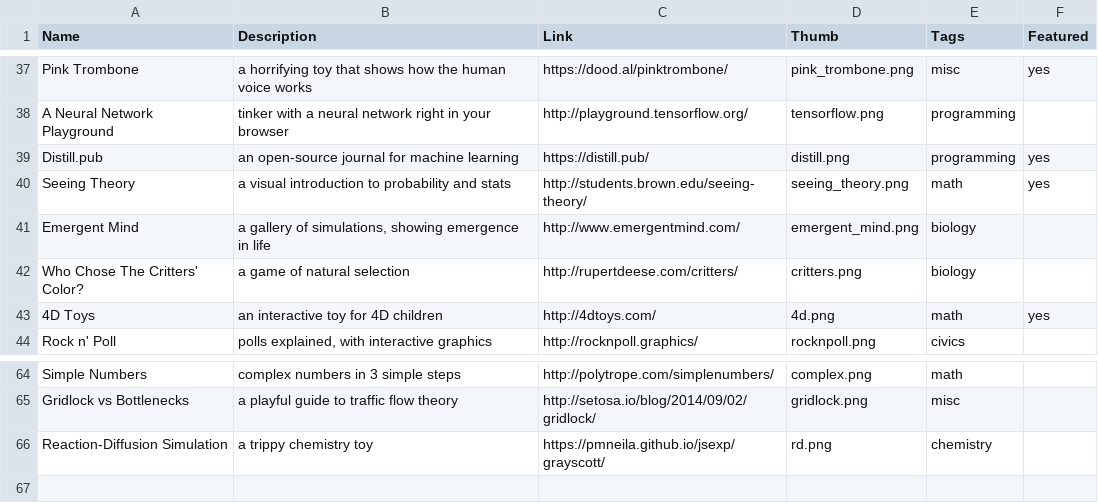
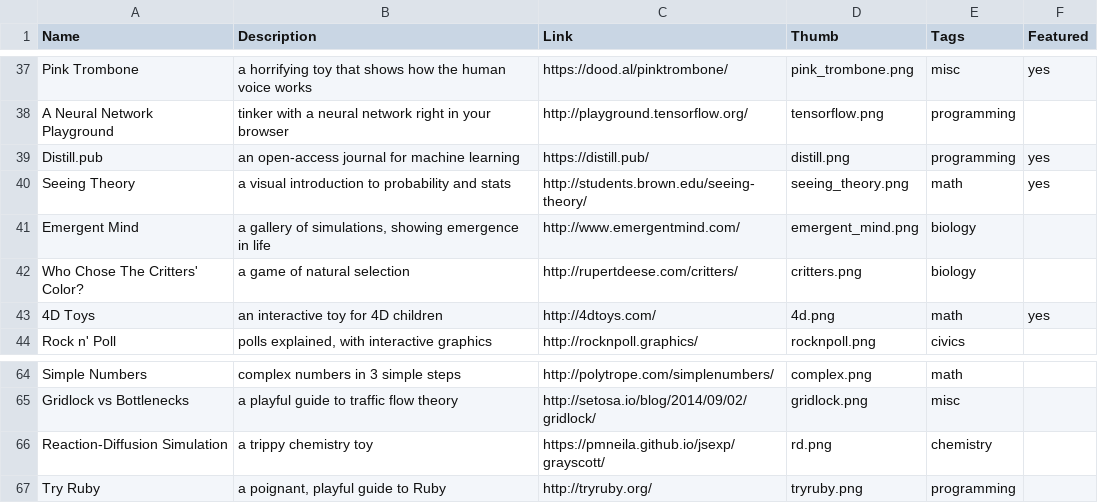
Before and after one commit to ncase-secret/ncase-secret.github.io, a CSV file: -data/explorables.csv, drawn as a sheet; only a part is shown, gaps mark what is left out.

```diff
--- a/-data/explorables.csv
+++ b/-data/explorables.csv
@@ -38,3 +38,3 @@
 "A Neural Network Playground","tinker with a neural network right in your browser","http://playground.tensorflow.org/","tensorflow.png","programming",""
-"Distill.pub","an open-source journal for machine learning","https://distill.pub/","distill.png","programming","yes"
+"Distill.pub","an open-access journal for machine learning","https://distill.pub/","distill.png","programming","yes"
 "Seeing Theory","a visual introduction to probability and stats ","http://students.brown.edu/seeing-theory/","seeing_theory.png","math","yes"
@@ -66 +66,2 @@
 "Reaction-Diffusion Simulation","a trippy chemistry toy","https://pmneila.github.io/jsexp/grayscott/","rd.png","chemistry",""
+"Try Ruby","a poignant, playful guide to Ruby","http://tryruby.org/","tryruby.png","programming",""
```
Also changed, not shown: 30 other files.
